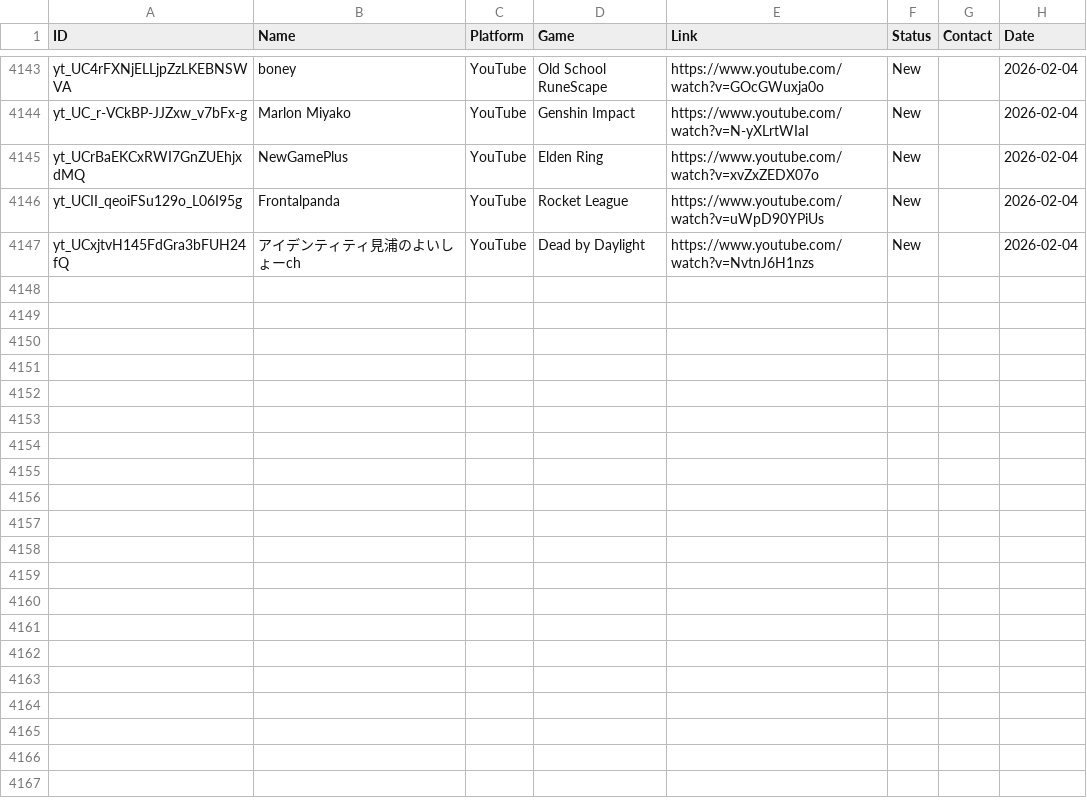
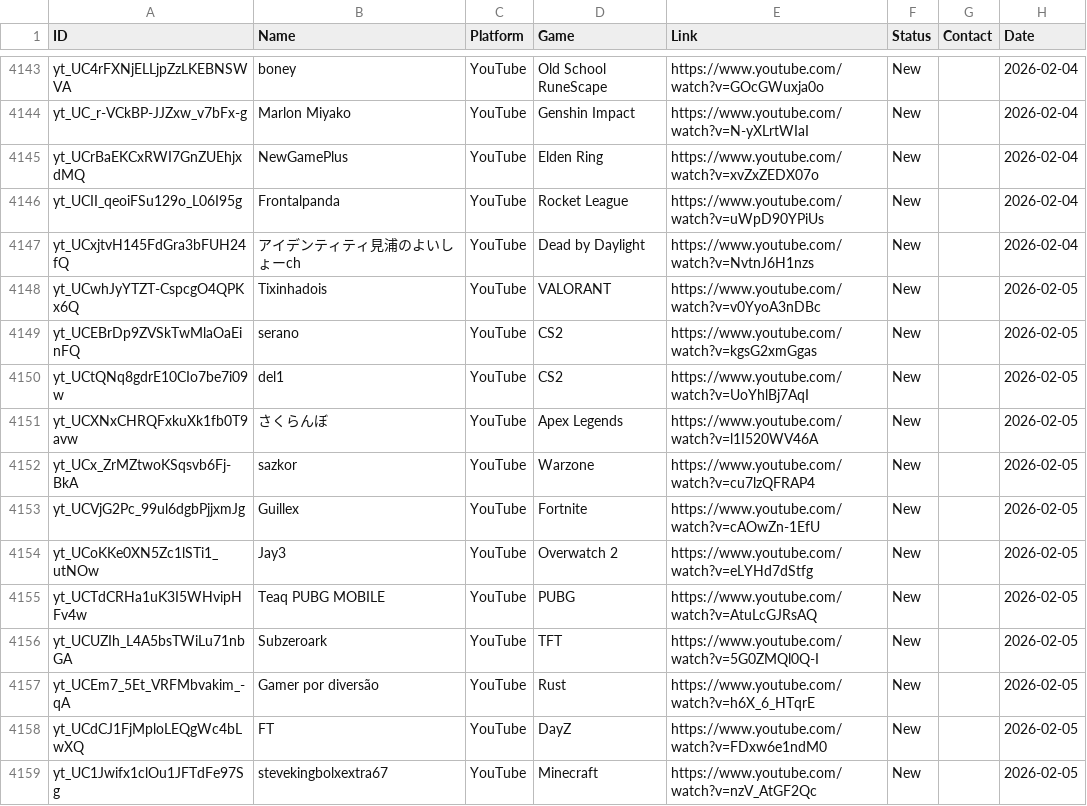
Before and after one commit to Tatarlibrarian/twitch-scraper, a CSV file: leads.csv, drawn as a sheet; only a part is shown, gaps mark what is left out; the diff names each change by its address in the sheet, - before the commit and + after, or states it on an @@ line.

```diff
--- a/leads.csv
+++ b/leads.csv
+row 4148: yt_UCwhJyYTZT-CspcgO4QPKx6Q | Tixinhadois | YouTube | VALORANT | https://www.youtube.com/watch?v=v0YyoA3nDBc | New |  | 2026-02-05
+row 4149: yt_UCEBrDp9ZVSkTwMlaOaEinFQ | serano | YouTube | CS2 | https://www.youtube.com/watch?v=kgsG2xmGgas | New |  | 2026-02-05
+row 4150: yt_UCtQNq8gdrE10CIo7be7i09w | del1 | YouTube | CS2 | https://www.youtube.com/watch?v=UoYhlBj7AqI | New |  | 2026-02-05
+row 4151: yt_UCXNxCHRQFxkuXk1fb0T9avw | さくらんぼ | YouTube | Apex Legends | https://www.youtube.com/watch?v=l1I520WV46A | New |  | 2026-02-05
+row 4152: yt_UCx_ZrMZtwoKSqsvb6Fj-BkA | sazkor | YouTube | Warzone | https://www.youtube.com/watch?v=cu7lzQFRAP4 | New |  | 2026-02-05
+row 4153: yt_UCVjG2Pc_99ul6dgbPjjxmJg | Guillex | YouTube | Fortnite | https://www.youtube.com/watch?v=cAOwZn-1EfU | New |  | 2026-02-05
+row 4154: yt_UCoKKe0XN5Zc1lSTi1_utNOw | Jay3 | YouTube | Overwatch 2 | https://www.youtube.com/watch?v=eLYHd7dStfg | New |  | 2026-02-05
+row 4155: yt_UCTdCRHa1uK3I5WHvipHFv4w | Teaq PUBG MOBILE | YouTube | PUBG | https://www.youtube.com/watch?v=AtuLcGJRsAQ | New |  | 2026-02-05
+row 4156: yt_UCUZIh_L4A5bsTWiLu71nbGA | Subzeroark | YouTube | TFT | https://www.youtube.com/watch?v=5G0ZMQl0Q-I | New |  | 2026-02-05
+row 4157: yt_UCEm7_5Et_VRFMbvakim_-qA | Gamer por diversão | YouTube | Rust | https://www.youtube.com/watch?v=h6X_6_HTqrE | New |  | 2026-02-05
+row 4158: yt_UCdCJ1FjMploLEQgWc4bLwXQ | FT | YouTube | DayZ | https://www.youtube.com/watch?v=FDxw6e1ndM0 | New |  | 2026-02-05
+row 4159: yt_UC1Jwifx1clOu1JFTdFe97Sg | stevekingbolxextra67 | YouTube | Minecraft | https://www.youtube.com/watch?v=nzV_AtGF2Qc | New |  | 2026-02-05
```
